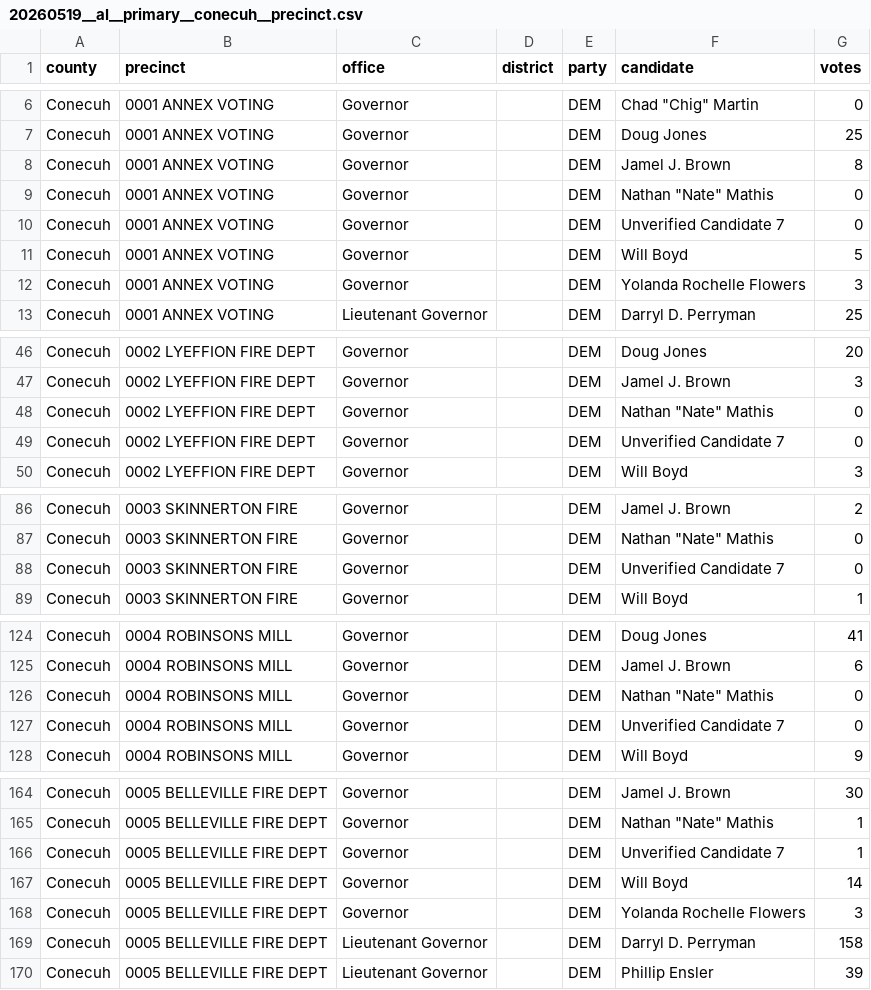
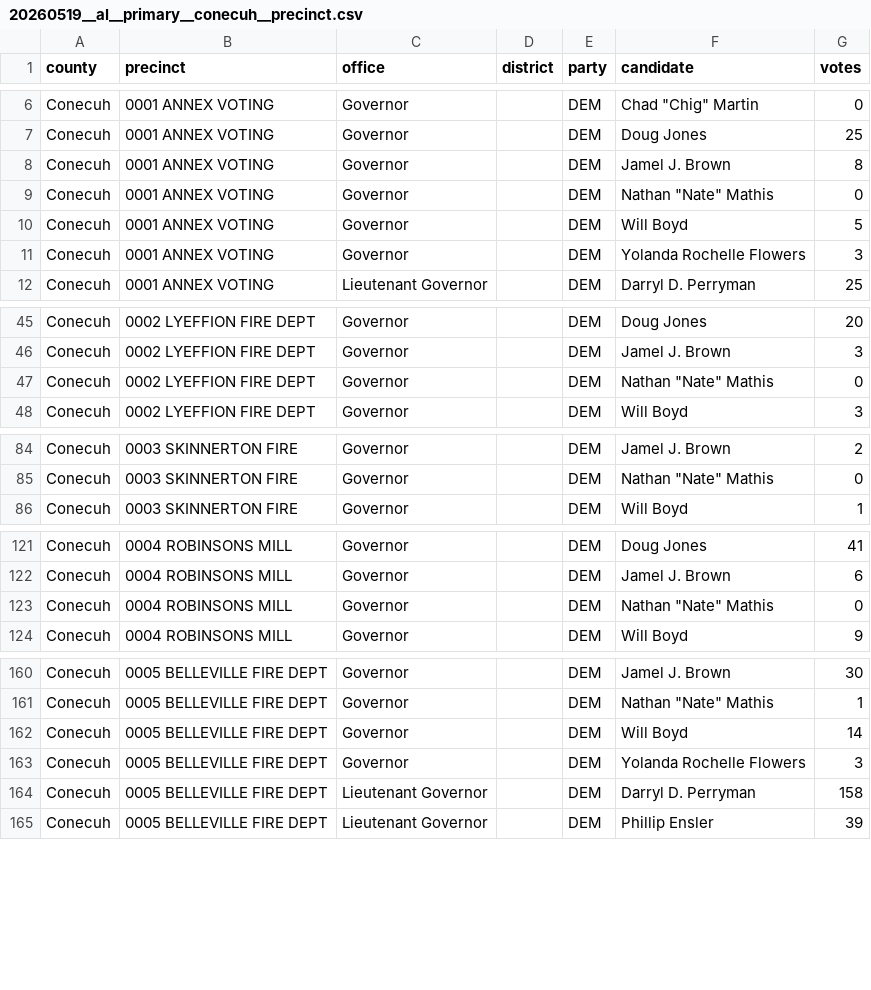
Before and after one commit to openelections/openelections-data-al, a CSV file: 2026/counties/20260519__al__primary__conecuh__precinct.csv, drawn as a sheet; only a part is shown, gaps mark what is left out; the diff covers the shown part only.

```diff
--- a/2026/counties/20260519__al__primary__conecuh__precinct.csv
+++ b/2026/counties/20260519__al__primary__conecuh__precinct.csv
@@ -9,3 +9,2 @@ Conecuh,0001 ANNEX VOTING,Governor,,DEM,Jamel J. Brown,8
 Conecuh,0001 ANNEX VOTING,Governor,,DEM,"Nathan ""Nate"" Mathis",0
-Conecuh,0001 ANNEX VOTING,Governor,,DEM,Unverified Candidate 7,0
 Conecuh,0001 ANNEX VOTING,Governor,,DEM,Will Boyd,5
@@ -48,3 +47,2 @@ Conecuh,0002 LYEFFION FIRE DEPT,Governor,,DEM,Jamel J. Brown,3
 Conecuh,0002 LYEFFION FIRE DEPT,Governor,,DEM,"Nathan ""Nate"" Mathis",0
-Conecuh,0002 LYEFFION FIRE DEPT,Governor,,DEM,Unverified Candidate 7,0
 Conecuh,0002 LYEFFION FIRE DEPT,Governor,,DEM,Will Boyd,3
@@ -87,3 +85,2 @@ Conecuh,0003 SKINNERTON FIRE,Governor,,DEM,Jamel J. Brown,2
 Conecuh,0003 SKINNERTON FIRE,Governor,,DEM,"Nathan ""Nate"" Mathis",0
-Conecuh,0003 SKINNERTON FIRE,Governor,,DEM,Unverified Candidate 7,0
 Conecuh,0003 SKINNERTON FIRE,Governor,,DEM,Will Boyd,1
@@ -126,3 +123,2 @@ Conecuh,0004 ROBINSONS MILL,Governor,,DEM,Jamel J. Brown,6
 Conecuh,0004 ROBINSONS MILL,Governor,,DEM,"Nathan ""Nate"" Mathis",0
-Conecuh,0004 ROBINSONS MILL,Governor,,DEM,Unverified Candidate 7,0
 Conecuh,0004 ROBINSONS MILL,Governor,,DEM,Will Boyd,9
@@ -165,3 +161,2 @@ Conecuh,0005 BELLEVILLE FIRE DEPT,Governor,,DEM,Jamel J. Brown,30
 Conecuh,0005 BELLEVILLE FIRE DEPT,Governor,,DEM,"Nathan ""Nate"" Mathis",1
-Conecuh,0005 BELLEVILLE FIRE DEPT,Governor,,DEM,Unverified Candidate 7,1
 Conecuh,0005 BELLEVILLE FIRE DEPT,Governor,,DEM,Will Boyd,14
```
Also changed, not shown: 24 removed rows elsewhere in this file, 2026/counties/20260519__al__primary__dekalb__precinct.csv, 2026/counties/20260519__al__primary__macon__precinct.csv, 33 other files.
